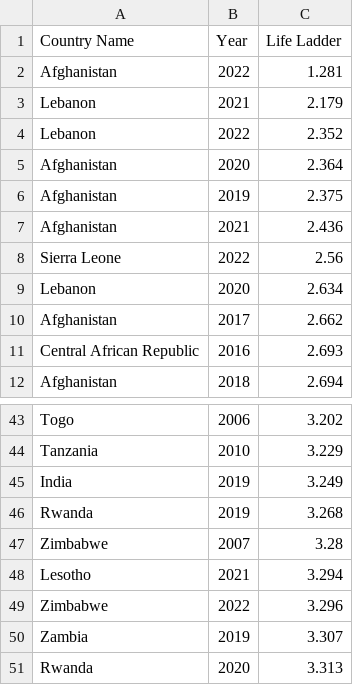
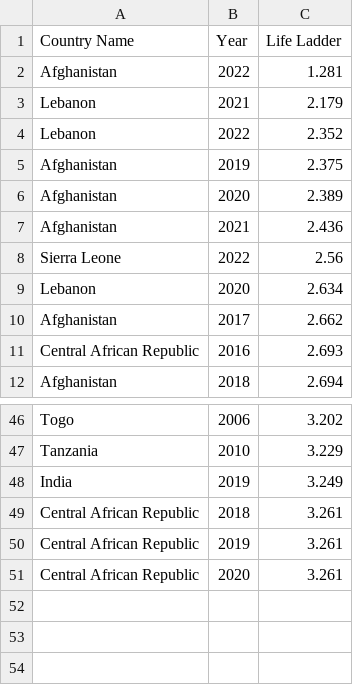
Before and after one commit to ayanahye/Final-Project-353, a CSV file: ranks/ranks_low_overall_including_years/bottom_50_for_life_ladder.csv, drawn as a sheet; only a part is shown, gaps mark what is left out; removed rows and columns are numbered as before the commit, all else as after; the diff covers the shown part only; the diff names each change by its address in the sheet, - before the commit and + after, or states it on an @@ line.

```diff
--- a/ranks/ranks_low_overall_including_years/bottom_50_for_life_ladder.csv
+++ b/ranks/ranks_low_overall_including_years/bottom_50_for_life_ladder.csv
-row 5: Afghanistan | 2020 | 2.364
+row 6: Afghanistan | 2020 | 2.389
-row 46: Rwanda | 2019 | 3.268
-row 47: Zimbabwe | 2007 | 3.28
-row 48: Lesotho | 2021 | 3.294
-row 49: Zimbabwe | 2022 | 3.296
-row 50: Zambia | 2019 | 3.307
-row 51: Rwanda | 2020 | 3.313
+row 49: Central African Republic | 2018 | 3.261
+row 50: Central African Republic | 2019 | 3.261
+row 51: Central African Republic | 2020 | 3.261
```
Also changed, not shown: 12 added rows, 9 removed rows and 6 edited cells elsewhere in this file, countries_with_missing_data.csv, more_rank_data/country_max_features_only_year.csv, 36 other files.
